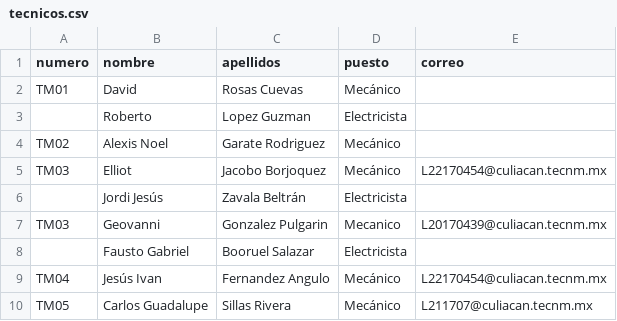
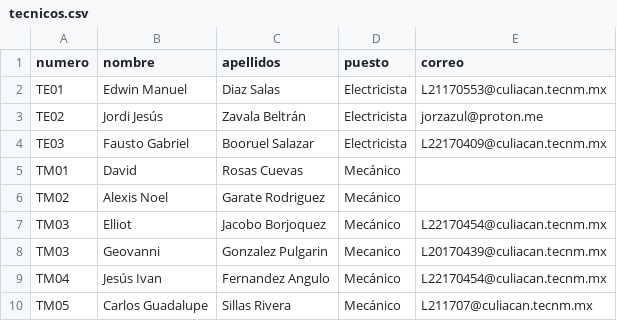
Before and after one commit to jorzazul/mantenituchi, a CSV file: data/tecnicos.csv, drawn as a sheet; removed rows and columns are numbered as before the commit, all else as after; the diff names each change by its address in the sheet, - before the commit and + after, or states it on an @@ line.

Commit message:
Update tecnicos.csv

```diff
--- a/data/tecnicos.csv
+++ b/data/tecnicos.csv
+row 2: TE01 | Edwin Manuel | Diaz Salas | Electricista | L21170553@culiacan.tecnm.mx
+row 3: TE02 | Jordi Jesús | Zavala Beltrán | Electricista | jorzazul@proton.me
+row 4: TE03 | Fausto Gabriel | Booruel Salazar | Electricista | L22170409@culiacan.tecnm.mx
-row 3:  | Roberto | Lopez Guzman | Electricista
-row 6:  | Jordi Jesús | Zavala Beltrán | Electricista
-row 8:  | Fausto Gabriel | Booruel Salazar | Electricista
```
